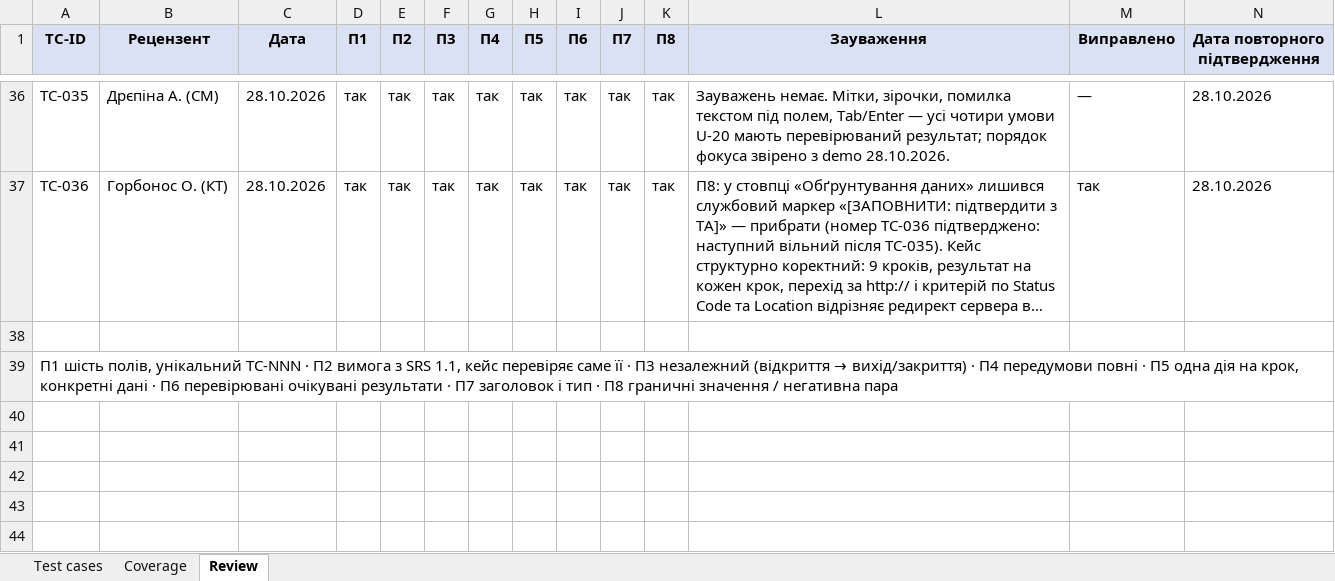
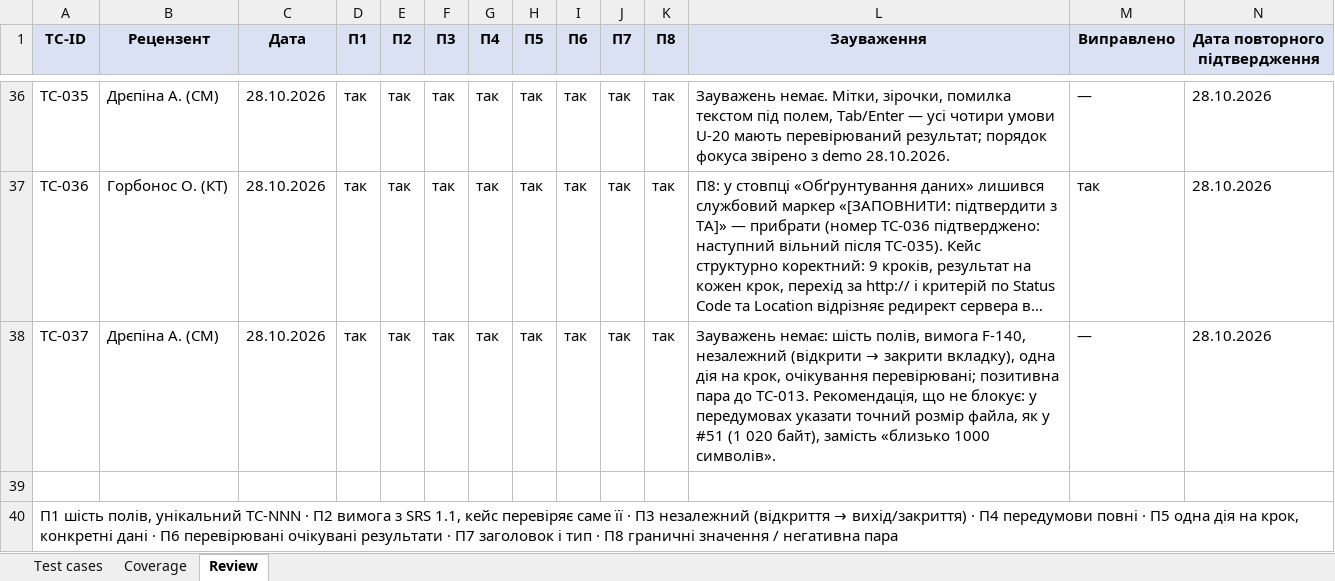
Before and after one commit to oleksandragorbonos-maker/tzap, an Excel workbook: docs/sprint3/test-cases.xlsx, sheet Review, drawn as a sheet; only a part is shown, gaps mark what is left out; long unchanged cells end in …; values as stored, in another font and other column widths than the file's, no borders; the diff names each change by its address in the sheet, - before the commit and + after, or states it on an @@ line.

Commit message:
SCRUM-118, SCRUM-119: Review TC-037 (reviewed);
TC-036 крок 3 — «TLS 1.3 або QUIC», draft

```diff
--- a/docs/sprint3/test-cases.xlsx (sheet Review)
+++ b/docs/sprint3/test-cases.xlsx (sheet Review)
+row 38: TC-037 | Дрєпіна А. (СМ) | 28.10.2026 | так | так | так | так | так | так | так | так | Зауважень немає: шість полів, вимога F-140, незалежний (відкрити → закрити вкладку), одна дія на крок, очікування перевірювані; позитивна пара до TC-013. Рекомендація, що не блокує: у передумовах указати точний розмір файла, як у #51 (1 020 байт), замість «близько 1000 символів». | — | 28.10.2026
```
Also changed, not shown: sheet Test cases.
